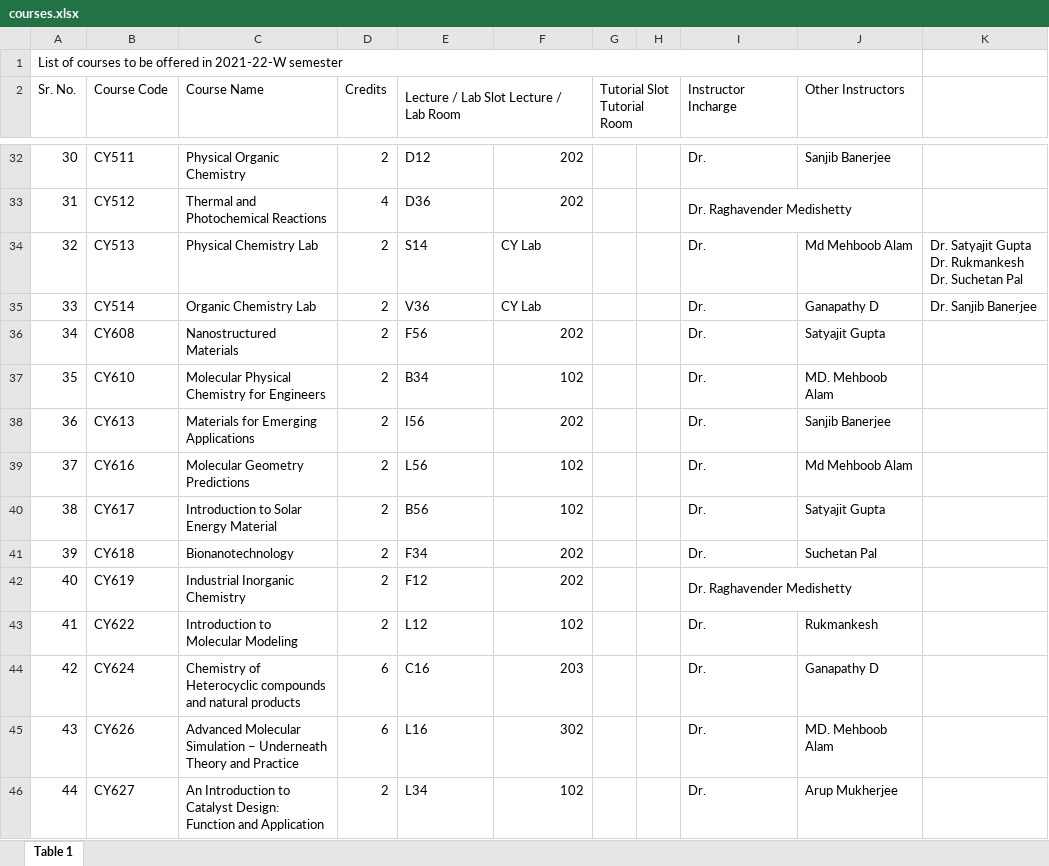
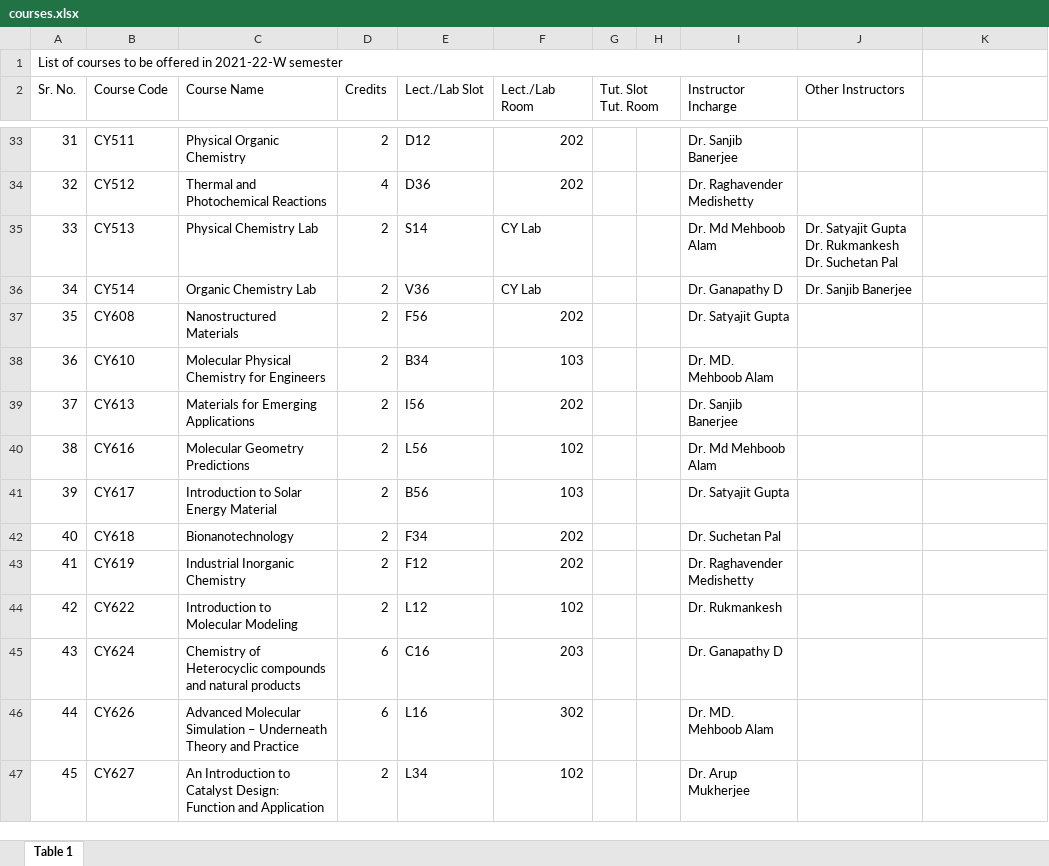
Before and after one commit to OpenLake/iitbh-calendar, an Excel workbook: data/courses.xlsx, sheet Table 1, drawn as a sheet; only a part is shown, gaps mark what is left out; values as stored, in another font and other column widths than the file's, no cell formats; removed rows and columns are numbered as before the commit, all else as after; ↵ is a line break in a cell; the diff covers the shown part only; the diff names each change by its address in the sheet, - before the commit and + after, or states it on an @@ line.

```diff
--- a/data/courses.xlsx (sheet Table 1)
+++ b/data/courses.xlsx (sheet Table 1)
-E2: Lecture / Lab Slot Lecture / Lab Room
+E2: Lect./Lab Slot
-E2:F2 merged
-F2: (empty)
+F2: Lect./Lab Room
-G2: Tutorial Slot Tutorial Room
+G2: Tut. Slot Tut. Room
@@ column A (Sr. No.) renumbered from row 25 down @@
-I33 (Instructor Incharge): Dr.
+I33 (Instructor Incharge): Dr. Sanjib Banerjee
-J33 (Other Instructors): Sanjib Banerjee
+J33 (Other Instructors): (empty)
-I33:J33 merged
-I35 (Instructor Incharge): Dr.
+I35 (Instructor Incharge): Dr. Md Mehboob Alam
-J35 (Other Instructors): Md Mehboob Alam
+J35 (Other Instructors): Dr. Satyajit Gupta Dr. Rukmankesh ↵ Dr. Suchetan Pal
-K35: Dr. Satyajit Gupta Dr. Rukmankesh ↵ Dr. Suchetan Pal
+K35: (empty)
-I36 (Instructor Incharge): Dr.
+I36 (Instructor Incharge): Dr. Ganapathy D
-J36 (Other Instructors): Ganapathy D
+J36 (Other Instructors): Dr. Sanjib Banerjee
-K36: Dr. Sanjib Banerjee
+K36: (empty)
-I37 (Instructor Incharge): Dr.
+I37 (Instructor Incharge): Dr. Satyajit Gupta
-J37 (Other Instructors): Satyajit Gupta
+J37 (Other Instructors): (empty)
-F38 (Lect./Lab Room): 102
+F38 (Lect./Lab Room): 103
-I38 (Instructor Incharge): Dr.
+I38 (Instructor Incharge): Dr. MD. Mehboob Alam
-J38 (Other Instructors): MD. Mehboob Alam
+J38 (Other Instructors): (empty)
-I39 (Instructor Incharge): Dr.
+I39 (Instructor Incharge): Dr. Sanjib Banerjee
-J39 (Other Instructors): Sanjib Banerjee
+J39 (Other Instructors): (empty)
-I40 (Instructor Incharge): Dr.
+I40 (Instructor Incharge): Dr. Md Mehboob Alam
-J40 (Other Instructors): Md Mehboob Alam
+J40 (Other Instructors): (empty)
-F41 (Lect./Lab Room): 102
+F41 (Lect./Lab Room): 103
-I41 (Instructor Incharge): Dr.
+I41 (Instructor Incharge): Dr. Satyajit Gupta
-J41 (Other Instructors): Satyajit Gupta
+J41 (Other Instructors): (empty)
-I42 (Instructor Incharge): Dr.
+I42 (Instructor Incharge): Dr. Suchetan Pal
-J42 (Other Instructors): Suchetan Pal
+J42 (Other Instructors): (empty)
-I42:J42 merged
-I44 (Instructor Incharge): Dr.
+I44 (Instructor Incharge): Dr. Rukmankesh
-J44 (Other Instructors): Rukmankesh
+J44 (Other Instructors): (empty)
-I45 (Instructor Incharge): Dr.
+I45 (Instructor Incharge): Dr. Ganapathy D
-J45 (Other Instructors): Ganapathy D
+J45 (Other Instructors): (empty)
-I46 (Instructor Incharge): Dr.
+I46 (Instructor Incharge): Dr. MD. Mehboob Alam
-J46 (Other Instructors): MD. Mehboob Alam
+J46 (Other Instructors): (empty)
-I47 (Instructor Incharge): Dr.
+I47 (Instructor Incharge): Dr. Arup Mukherjee
-J47 (Other Instructors): Arup Mukherjee
+J47 (Other Instructors): (empty)
```
Also changed, not shown: 6 added rows, 111 edited cells and merged cells elsewhere in this sheet, cell formats, 4 other files.
